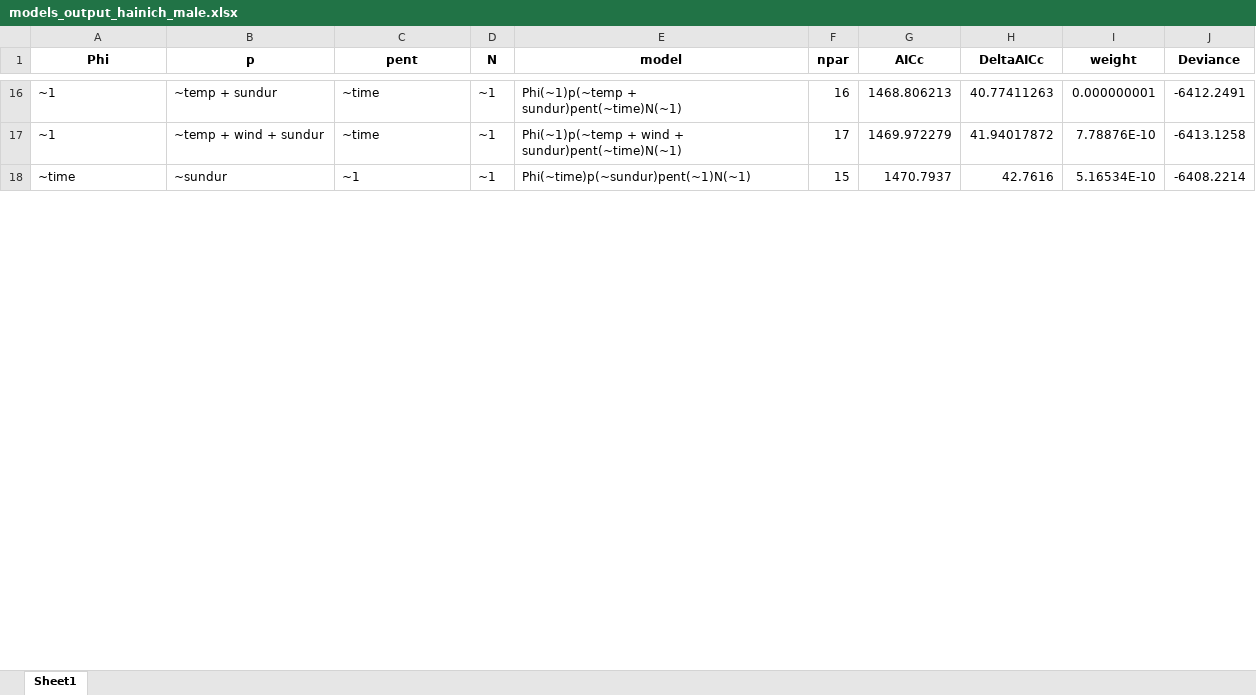
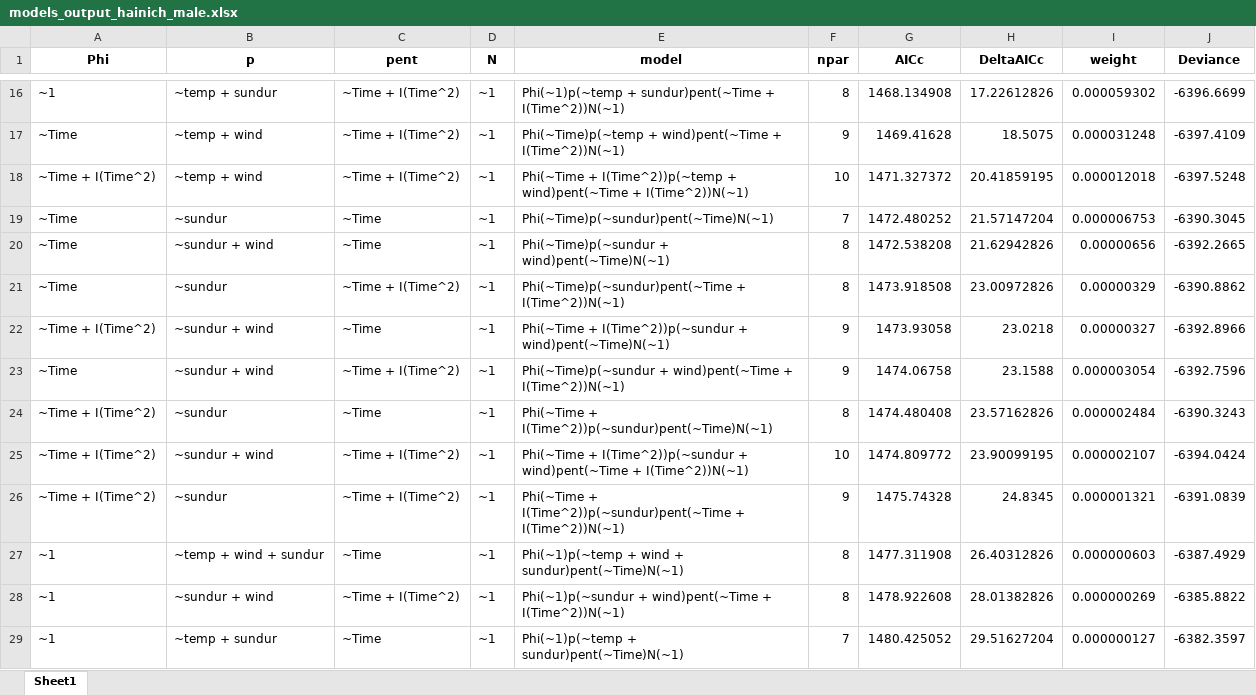
Before and after one commit to d-singer/aurinia_thuringia, an Excel workbook: data/population_models/models_output_hainich_male.xlsx, sheet Sheet1, drawn as a sheet; only a part is shown, gaps mark what is left out; values as stored, in another font and other column widths than the file's, no borders; removed rows and columns are numbered as before the commit, all else as after; the diff covers the shown part only; the diff names each change by its address in the sheet, - before the commit and + after, or states it on an @@ line.

```diff
--- a/data/population_models/models_output_hainich_male.xlsx (sheet Sheet1)
+++ b/data/population_models/models_output_hainich_male.xlsx (sheet Sheet1)
-C16 (pent): ~time
+C16 (pent): ~Time + I(Time^2)
-E16 (model): Phi(~1)p(~temp + sundur)pent(~time)N(~1)
+E16 (model): Phi(~1)p(~temp + sundur)pent(~Time + I(Time^2))N(~1)
-F16 (npar): 16
+F16 (npar): 8
-G16 (AICc): 1468.806213
+G16 (AICc): 1468.134908
-H16 (DeltaAICc): 40.77411263
+H16 (DeltaAICc): 17.22612826
-I16 (weight): 0.000000001
+I16 (weight): 0.000059302
-J16 (Deviance): -6412.2491
+J16 (Deviance): -6396.6699
+row 17: ~Time | ~temp + wind | ~Time + I(Time^2) | ~1 | Phi(~Time)p(~temp + wind)pent(~Time + I(Time^2))N(~1) | 9 | 1469.41628 | 18.5075 | 0.000031248 | -6397.4109
+row 18: ~Time + I(Time^2) | ~temp + wind | ~Time + I(Time^2) | ~1 | Phi(~Time + I(Time^2))p(~temp + wind)pent(~Time + I(Time^2))N(~1) | 10 | 1471.327372 | 20.41859195 | 0.000012018 | -6397.5248
+row 19: ~Time | ~sundur | ~Time | ~1 | Phi(~Time)p(~sundur)pent(~Time)N(~1) | 7 | 1472.480252 | 21.57147204 | 0.000006753 | -6390.3045
+row 20: ~Time | ~sundur + wind | ~Time | ~1 | Phi(~Time)p(~sundur + wind)pent(~Time)N(~1) | 8 | 1472.538208 | 21.62942826 | 0.00000656 | -6392.2665
+row 21: ~Time | ~sundur | ~Time + I(Time^2) | ~1 | Phi(~Time)p(~sundur)pent(~Time + I(Time^2))N(~1) | 8 | 1473.918508 | 23.00972826 | 0.00000329 | -6390.8862
+row 22: ~Time + I(Time^2) | ~sundur + wind | ~Time | ~1 | Phi(~Time + I(Time^2))p(~sundur + wind)pent(~Time)N(~1) | 9 | 1473.93058 | 23.0218 | 0.00000327 | -6392.8966
+row 23: ~Time | ~sundur + wind | ~Time + I(Time^2) | ~1 | Phi(~Time)p(~sundur + wind)pent(~Time + I(Time^2))N(~1) | 9 | 1474.06758 | 23.1588 | 0.000003054 | -6392.7596
+row 24: ~Time + I(Time^2) | ~sundur | ~Time | ~1 | Phi(~Time + I(Time^2))p(~sundur)pent(~Time)N(~1) | 8 | 1474.480408 | 23.57162826 | 0.000002484 | -6390.3243
+row 25: ~Time + I(Time^2) | ~sundur + wind | ~Time + I(Time^2) | ~1 | Phi(~Time + I(Time^2))p(~sundur + wind)pent(~Time + I(Time^2))N(~1) | 10 | 1474.809772 | 23.90099195 | 0.000002107 | -6394.0424
+row 26: ~Time + I(Time^2) | ~sundur | ~Time + I(Time^2) | ~1 | Phi(~Time + I(Time^2))p(~sundur)pent(~Time + I(Time^2))N(~1) | 9 | 1475.74328 | 24.8345 | 0.000001321 | -6391.0839
-C27 (pent): ~time
+C27 (pent): ~Time
-E27 (model): …wind + sundur)pent(~time)N(~1)
+E27 (model): …wind + sundur)pent(~Time)N(~1)
-F27 (npar): 17
+F27 (npar): 8
-G27 (AICc): 1469.972279
+G27 (AICc): 1477.311908
-H27 (DeltaAICc): 41.94017872
+H27 (DeltaAICc): 26.40312826
-I27 (weight): 7.78876E-10
+I27 (weight): 0.000000603
-J27 (Deviance): -6413.1258
+J27 (Deviance): -6387.4929
-row 18: ~time | ~sundur | ~1 | ~1 | Phi(~time)p(~sundur)pent(~1)N(~1) | 15 | 1470.7937 | 42.7616 | 5.16534E-10 | -6408.2214
+row 28: ~1 | ~sundur + wind | ~Time + I(Time^2) | ~1 | Phi(~1)p(~sundur + wind)pent(~Time + I(Time^2))N(~1) | 8 | 1478.922608 | 28.01382826 | 0.000000269 | -6385.8822
+row 29: ~1 | ~temp + sundur | ~Time | ~1 | Phi(~1)p(~temp + sundur)pent(~Time)N(~1) | 7 | 1480.425052 | 29.51627204 | 0.000000127 | -6382.3597
```
Also changed, not shown: 65 added rows, 20 removed rows and 31 edited cells elsewhere in this sheet, data/population_models/models_output_kriegberg.xlsx, data/population_models/models_summary_hainich.xlsx, 30 other files.
